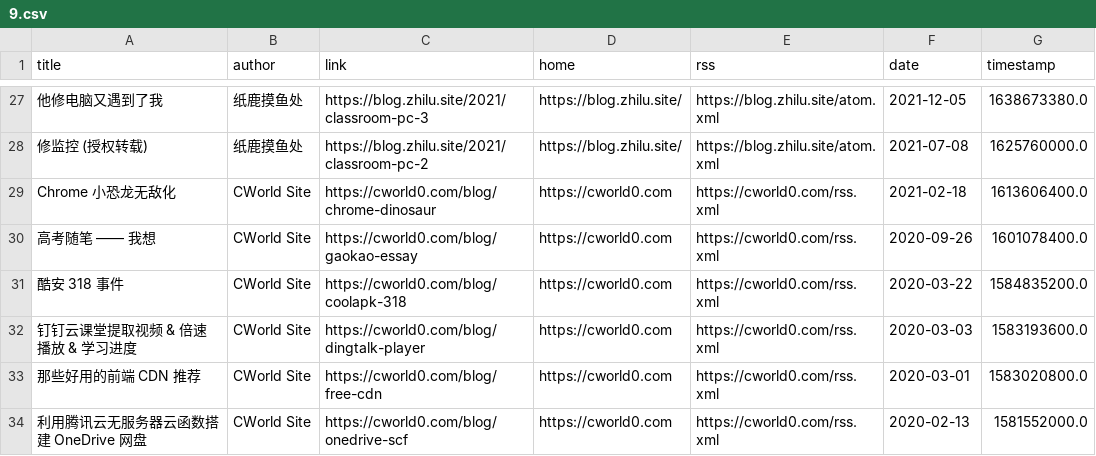
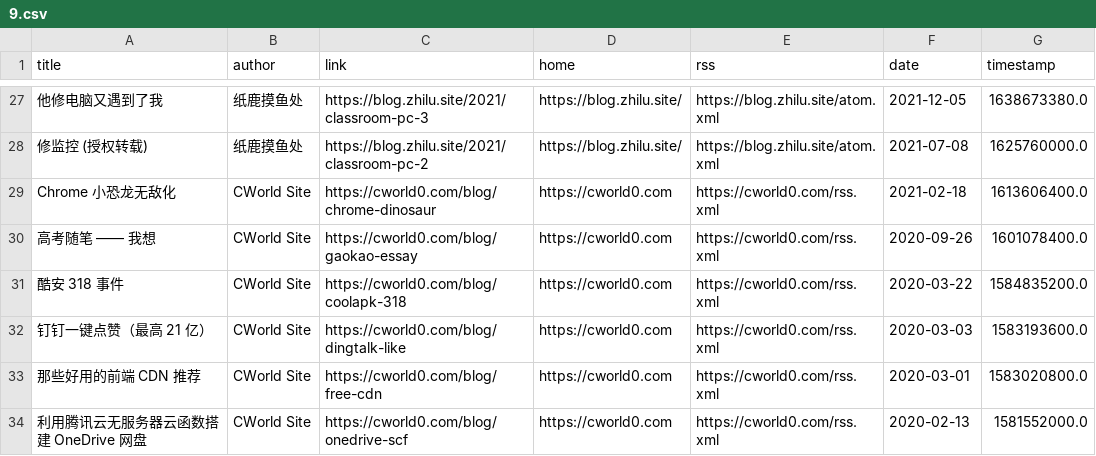
Before and after one commit to Moretti815/rssblog-source, a CSV file: all/9.csv, drawn as a sheet; only a part is shown, gaps mark what is left out.

```diff
--- a/all/9.csv
+++ b/all/9.csv
@@ -31,3 +31,3 @@ Chrome 小恐龙无敌化,CWorld Site,https://cworld0.com/blog/chrome-dinosaur,h
 酷安 318 事件,CWorld Site,https://cworld0.com/blog/coolapk-318,https://cworld0.com,https://cworld0.com/rss.xml,2020-03-22,1584835200.0
-钉钉云课堂提取视频 & 倍速播放 & 学习进度,CWorld Site,https://cworld0.com/blog/dingtalk-player,https://cworld0.com,https://cworld0.com/rss.xml,2020-03-03,1583193600.0
+钉钉一键点赞（最高 21 亿）,CWorld Site,https://cworld0.com/blog/dingtalk-like,https://cworld0.com,https://cworld0.com/rss.xml,2020-03-03,1583193600.0
 那些好用的前端 CDN 推荐,CWorld Site,https://cworld0.com/blog/free-cdn,https://cworld0.com,https://cworld0.com/rss.xml,2020-03-01,1583020800.0
```
Also changed, not shown: all/1.csv, all/6.csv, 18 other files.
